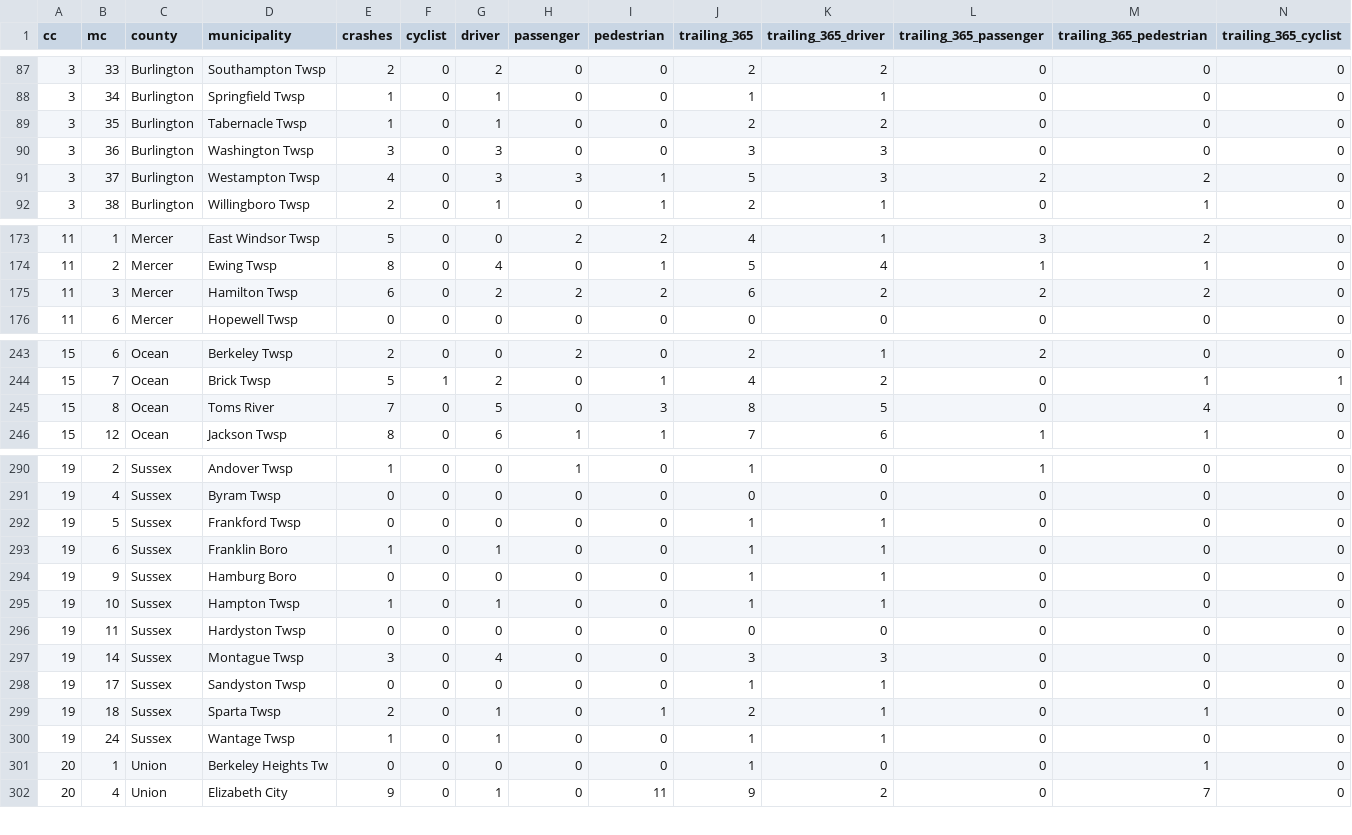
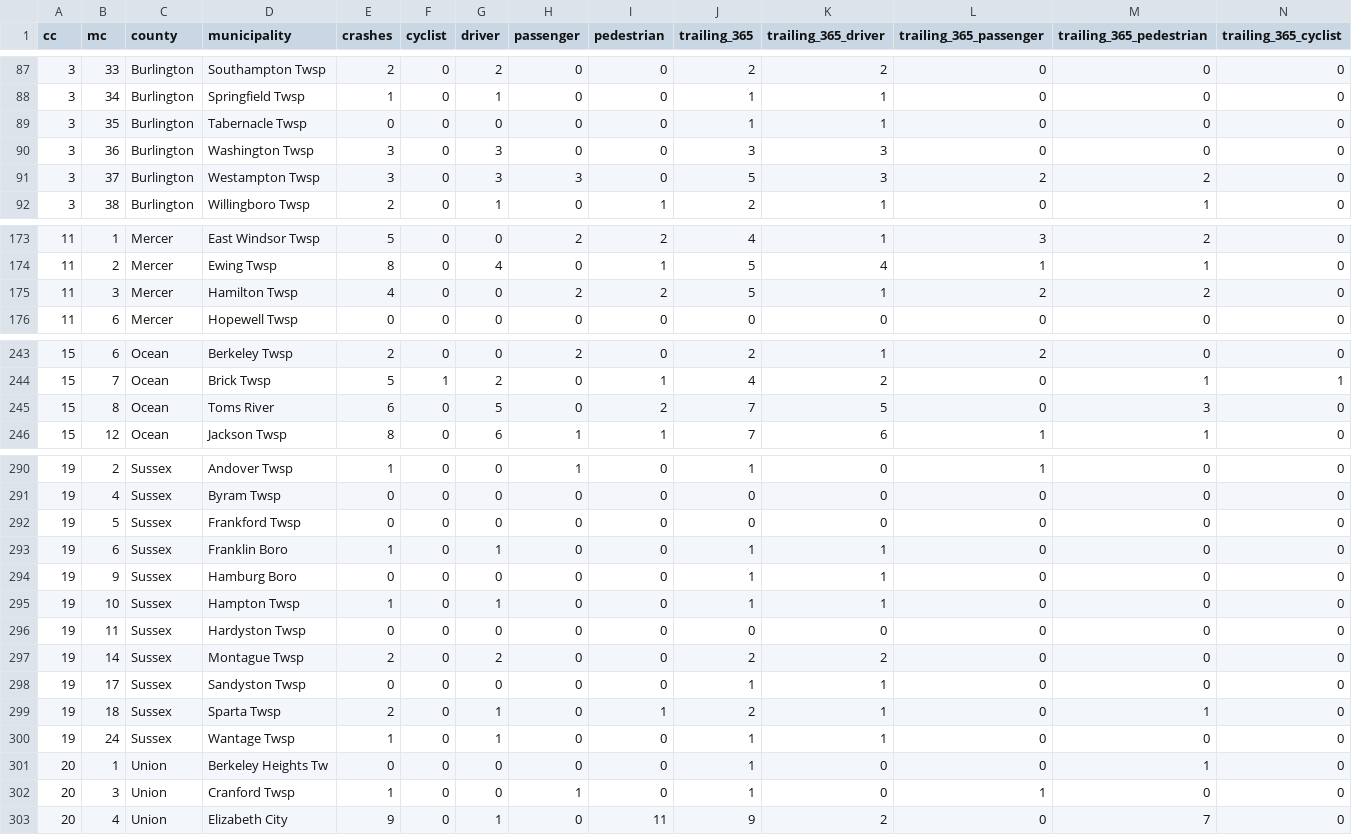
Before and after one commit to hudcostreets/nj-crashes, a CSV file: www/public/njsp/projected.csv, drawn as a sheet; only a part is shown, gaps mark what is left out; the diff covers the shown part only.

```diff
--- a/www/public/njsp/projected.csv
+++ b/www/public/njsp/projected.csv
@@ -88,5 +88,5 @@ cc,mc,county,municipality,crashes,cyclist,driver,passenger,pedestrian,trailing_3
 3,34,Burlington,Springfield Twsp,1,0,1,0,0,1,1,0,0,0
-3,35,Burlington,Tabernacle Twsp,1,0,1,0,0,2,2,0,0,0
+3,35,Burlington,Tabernacle Twsp,0,0,0,0,0,1,1,0,0,0
 3,36,Burlington,Washington Twsp,3,0,3,0,0,3,3,0,0,0
-3,37,Burlington,Westampton Twsp,4,0,3,3,1,5,3,2,2,0
+3,37,Burlington,Westampton Twsp,3,0,3,3,0,5,3,2,2,0
 3,38,Burlington,Willingboro Twsp,2,0,1,0,1,2,1,0,1,0
@@ -174,3 +174,3 @@ cc,mc,county,municipality,crashes,cyclist,driver,passenger,pedestrian,trailing_3
 11,2,Mercer,Ewing Twsp,8,0,4,0,1,5,4,1,1,0
-11,3,Mercer,Hamilton Twsp,6,0,2,2,2,6,2,2,2,0
+11,3,Mercer,Hamilton Twsp,4,0,0,2,2,5,1,2,2,0
 11,6,Mercer,Hopewell Twsp,0,0,0,0,0,0,0,0,0,0
@@ -244,3 +244,3 @@ cc,mc,county,municipality,crashes,cyclist,driver,passenger,pedestrian,trailing_3
 15,7,Ocean,Brick Twsp,5,1,2,0,1,4,2,0,1,1
-15,8,Ocean,Toms River,7,0,5,0,3,8,5,0,4,0
+15,8,Ocean,Toms River,6,0,5,0,2,7,5,0,3,0
 15,12,Ocean,Jackson Twsp,8,0,6,1,1,7,6,1,1,0
@@ -291,3 +291,3 @@ cc,mc,county,municipality,crashes,cyclist,driver,passenger,pedestrian,trailing_3
 19,4,Sussex,Byram Twsp,0,0,0,0,0,0,0,0,0,0
-19,5,Sussex,Frankford Twsp,0,0,0,0,0,1,1,0,0,0
+19,5,Sussex,Frankford Twsp,0,0,0,0,0,0,0,0,0,0
 19,6,Sussex,Franklin Boro,1,0,1,0,0,1,1,0,0,0
@@ -296,3 +296,3 @@ cc,mc,county,municipality,crashes,cyclist,driver,passenger,pedestrian,trailing_3
 19,11,Sussex,Hardyston Twsp,0,0,0,0,0,0,0,0,0,0
-19,14,Sussex,Montague Twsp,3,0,4,0,0,3,3,0,0,0
+19,14,Sussex,Montague Twsp,2,0,2,0,0,2,2,0,0,0
 19,17,Sussex,Sandyston Twsp,0,0,0,0,0,1,1,0,0,0
@@ -301,2 +301,3 @@ cc,mc,county,municipality,crashes,cyclist,driver,passenger,pedestrian,trailing_3
 20,1,Union,Berkeley Heights Tw,0,0,0,0,0,1,0,0,1,0
+20,3,Union,Cranford Twsp,1,0,0,1,0,1,0,1,0,0
 20,4,Union,Elizabeth City,9,0,1,0,11,9,2,0,7,0
```
Also changed, not shown: 41 edited cells elsewhere in this file, 1 other file.
